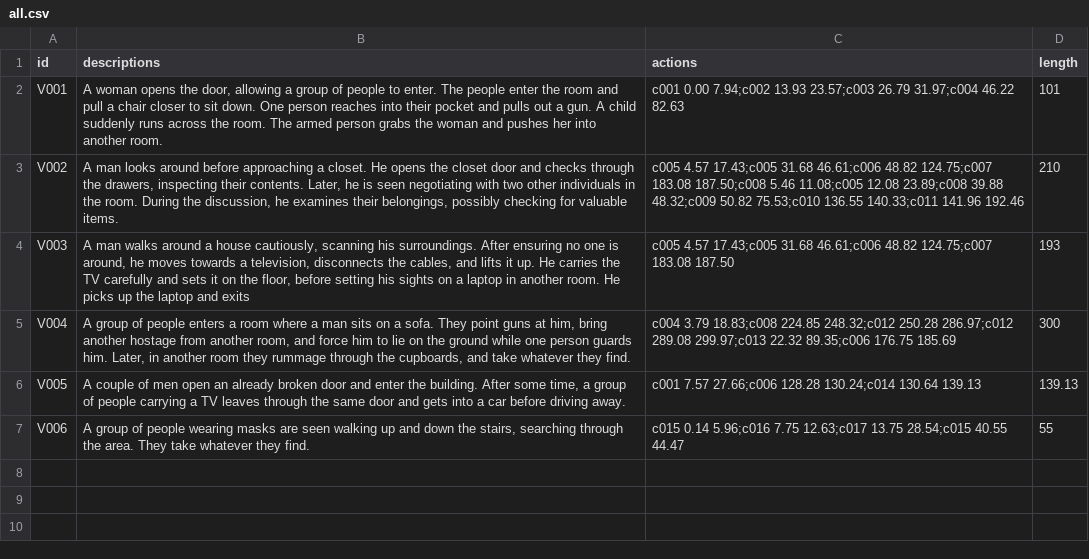
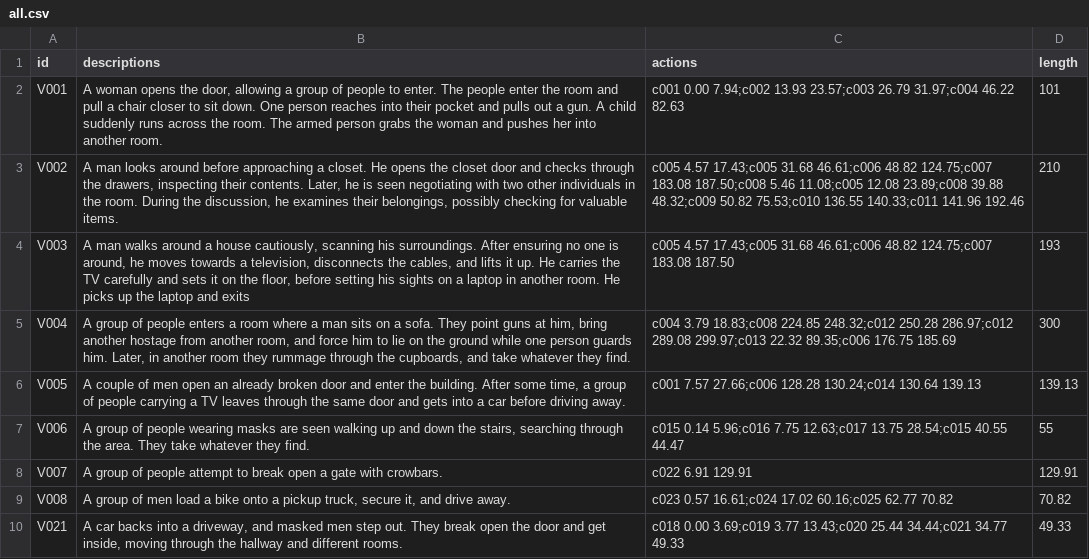
Before and after one commit to draudrichman/FYDP, a CSV file: all.csv, drawn as a sheet; the diff names each change by its address in the sheet, - before the commit and + after, or states it on an @@ line.

```diff
--- a/all.csv
+++ b/all.csv
+row 8: V007 | A group of people attempt to break open a gate with crowbars. | c022 6.91 129.91 | 129.91
+row 9: V008 | A group of men load a bike onto a pickup truck, secure it, and drive away. | c023 0.57 16.61;c024 17.02 60.16;c025 62.77 70.82 | 70.82
+row 10: V021 | A car backs into a driveway, and masked men step out. They break open the door and get inside, moving through the hallway and different rooms. | c018 0.00 3.69;c019 3.77 13.43;c020 25.44 34.44;c021 34.77 49.33 | 49.33
```
Also changed, not shown: 5 other files.
